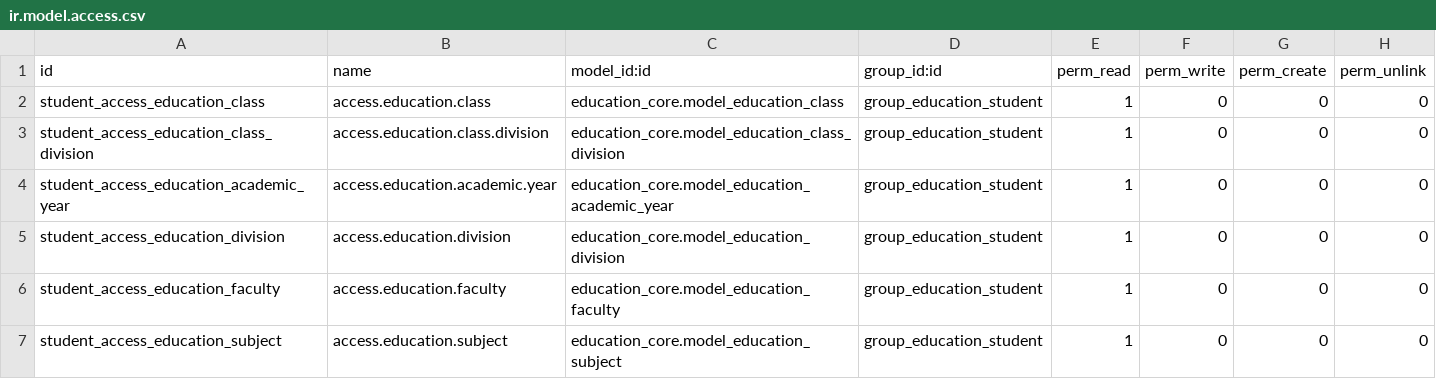
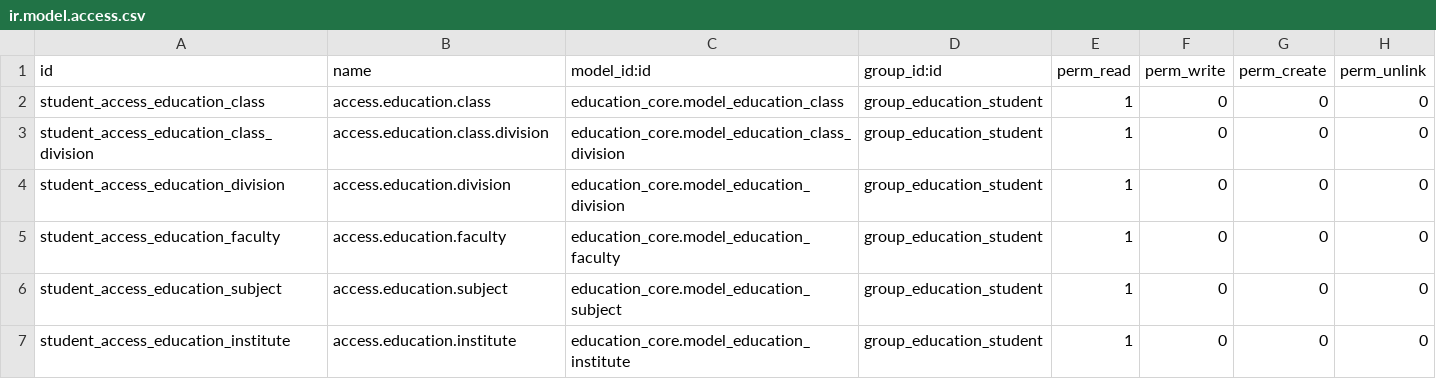
Before and after one commit to oberak/tup_edu_erp, a CSV file: security/ir.model.access.csv, drawn as a sheet; only a part is shown; the shorter side is filled out with more unchanged rows.

```diff
--- a/security/ir.model.access.csv
+++ b/security/ir.model.access.csv
@@ -3,3 +3,2 @@ student_access_education_class,access.education.class,education_core.model_educa
 student_access_education_class_division,access.education.class.division,education_core.model_education_class_division,group_education_student,1,0,0,0
-student_access_education_academic_year,access.education.academic.year,education_core.model_education_academic_year,group_education_student,1,0,0,0
 student_access_education_division,access.education.division,education_core.model_education_division,group_education_student,1,0,0,0
```
Also changed, not shown: security/education_core/ir.model.access.csv, 1 other file.
